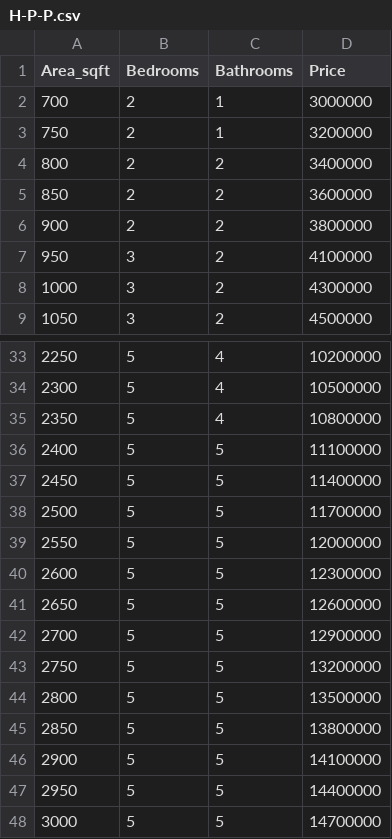
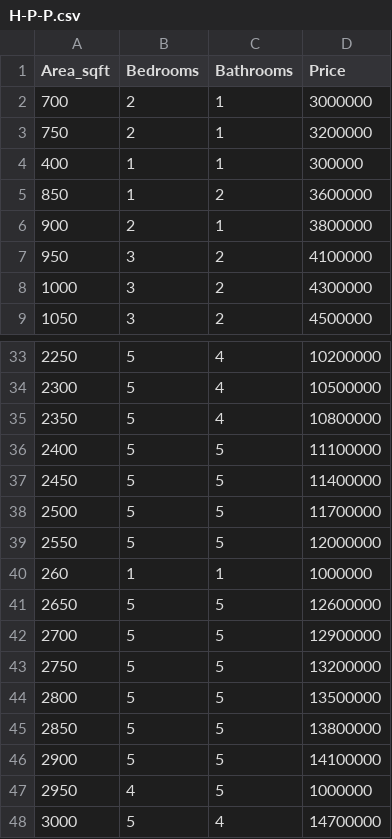
Before and after one commit to saicharan-o/Machine-Learning-python, a CSV file: H-P-P.csv, drawn as a sheet; only a part is shown, gaps mark what is left out.

Commit message:
Update property listings in H-P-P.csv
Removed and updated several property listings with new values.

```diff
--- a/H-P-P.csv
+++ b/H-P-P.csv
@@ -3,5 +3,5 @@ Area_sqft,Bedrooms,Bathrooms,Price
 750,2,1,3200000
-800,2,2,3400000
-850,2,2,3600000
-900,2,2,3800000
+400,1,1,300000
+850,1,2,3600000
+900,2,1,3800000
 950,3,2,4100000
@@ -39,3 +39,3 @@ Area_sqft,Bedrooms,Bathrooms,Price
 2550,5,5,12000000
-2600,5,5,12300000
+260,1,1,1000000
 2650,5,5,12600000
@@ -46,3 +46,3 @@ Area_sqft,Bedrooms,Bathrooms,Price
 2900,5,5,14100000
-2950,5,5,14400000
-3000,5,5,14700000
+2950,4,5,1000000
+3000,5,4,14700000
```
